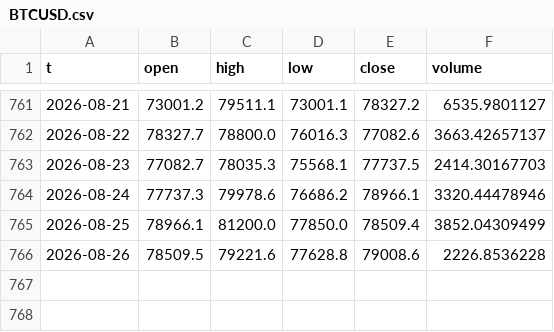
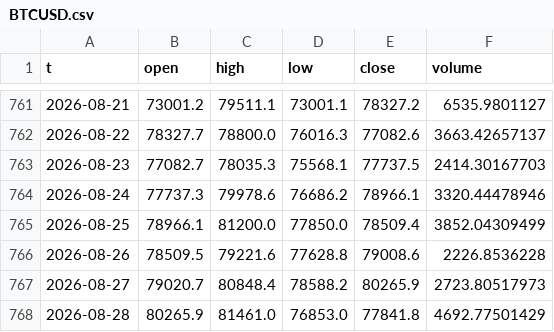
Before and after one commit to rparker1/strategy-dashboard, a CSV file: data/BTCUSD.csv, drawn as a sheet; only a part is shown, gaps mark what is left out.

```diff
--- a/data/BTCUSD.csv
+++ b/data/BTCUSD.csv
@@ -766 +766,3 @@ t,open,high,low,close,volume
 2026-08-26,78509.5,79221.6,77628.8,79008.6,2226.8536228
+2026-08-27,79020.7,80848.4,78588.2,80265.9,2723.80517973
+2026-08-28,80265.9,81461.0,76853.0,77841.8,4692.77501429
```
Also changed, not shown: data/ETHUSD.csv, data/SOLUSD.csv, 5 other files.
